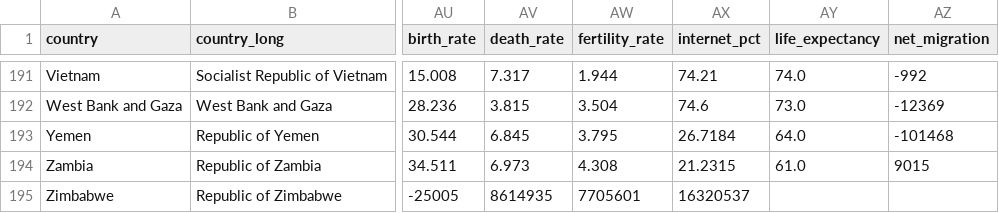
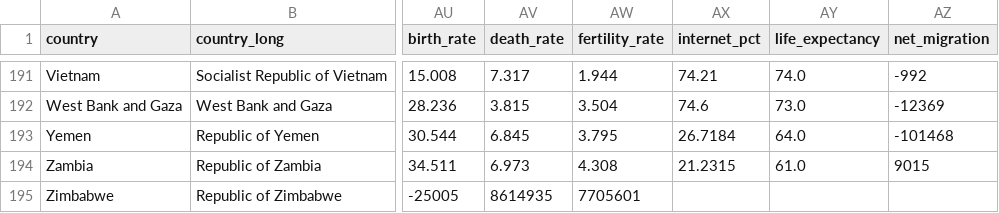
Before and after one commit to shivamdevraj02/Panda, a CSV file: Countries.csv, drawn as a sheet; only a part is shown, gaps mark what is left out; the diff names each change by its address in the sheet, - before the commit and + after, or states it on an @@ line.

Commit message:
Fix duplicate entry for Zimbabwe in Countries.csv

```diff
--- a/Countries.csv
+++ b/Countries.csv
-AX195 (internet_pct): 16320537
+AX195 (internet_pct): (empty)
```
